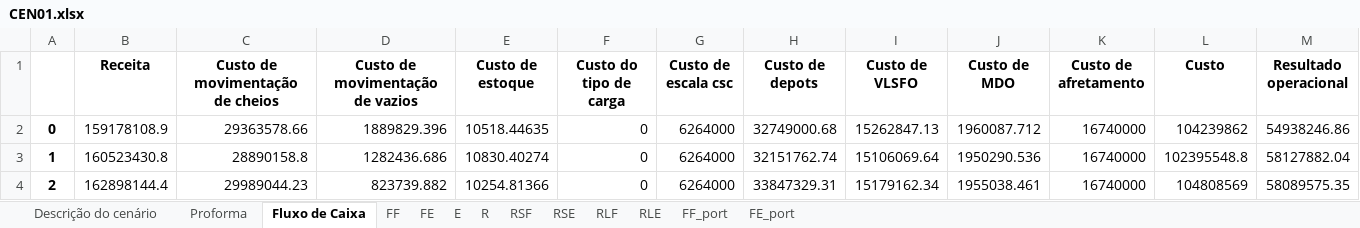
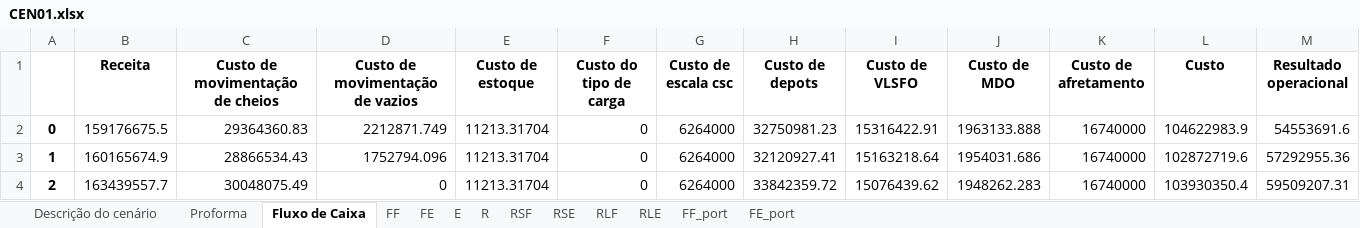
Before and after one commit to enzokgomes/PlanejamentoEstocasticoDeRotas, an Excel workbook: Resultados/CEN01.xlsx, sheet Fluxo de Caixa, drawn as a sheet; only a part is shown; values as stored, in another font and other column widths than the file's, no borders; the diff covers the shown part only; the diff names each change by its address in the sheet, - before the commit and + after, or states it on an @@ line.

```diff
--- a/Resultados/CEN01.xlsx (sheet Fluxo de Caixa)
+++ b/Resultados/CEN01.xlsx (sheet Fluxo de Caixa)
-B2 (Receita): 159178108.9
+B2 (Receita): 159176675.5
-C2 (Custo de movimentação de cheios): 29363578.66
+C2 (Custo de movimentação de cheios): 29364360.83
-D2 (Custo de movimentação de vazios): 1889829.396
+D2 (Custo de movimentação de vazios): 2212871.749
-E2 (Custo de estoque): 10518.44635
+E2 (Custo de estoque): 11213.31704
-H2 (Custo de depots): 32749000.68
+H2 (Custo de depots): 32750981.23
-I2 (Custo de VLSFO): 15262847.13
+I2 (Custo de VLSFO): 15316422.91
-J2 (Custo de MDO): 1960087.712
+J2 (Custo de MDO): 1963133.888
-L2 (Custo): 104239862
+L2 (Custo): 104622983.9
-M2 (Resultado operacional): 54938246.86
+M2 (Resultado operacional): 54553691.6
-B3 (Receita): 160523430.8
+B3 (Receita): 160165674.9
-C3 (Custo de movimentação de cheios): 28890158.8
+C3 (Custo de movimentação de cheios): 28866534.43
-D3 (Custo de movimentação de vazios): 1282436.686
+D3 (Custo de movimentação de vazios): 1752794.096
-E3 (Custo de estoque): 10830.40274
+E3 (Custo de estoque): 11213.31704
-H3 (Custo de depots): 32151762.74
+H3 (Custo de depots): 32120927.41
-I3 (Custo de VLSFO): 15106069.64
+I3 (Custo de VLSFO): 15163218.64
-J3 (Custo de MDO): 1950290.536
+J3 (Custo de MDO): 1954031.686
-L3 (Custo): 102395548.8
+L3 (Custo): 102872719.6
-M3 (Resultado operacional): 58127882.04
+M3 (Resultado operacional): 57292955.36
-B4 (Receita): 162898144.4
+B4 (Receita): 163439557.7
-C4 (Custo de movimentação de cheios): 29989044.23
+C4 (Custo de movimentação de cheios): 30048075.49
-D4 (Custo de movimentação de vazios): 823739.882
+D4 (Custo de movimentação de vazios): 0
-E4 (Custo de estoque): 10254.81366
+E4 (Custo de estoque): 11213.31704
-H4 (Custo de depots): 33847329.31
+H4 (Custo de depots): 33842359.72
-I4 (Custo de VLSFO): 15179162.34
+I4 (Custo de VLSFO): 15076439.62
-J4 (Custo de MDO): 1955038.461
+J4 (Custo de MDO): 1948262.283
-L4 (Custo): 104808569
+L4 (Custo): 103930350.4
-M4 (Resultado operacional): 58089575.35
+M4 (Resultado operacional): 59509207.31
```
Also changed, not shown: 80 edited cells elsewhere in this sheet, sheet E, sheet RSF, sheet RSE, sheet Proforma, sheet FF_port, sheet FF, 6 more sheets, Dados/Modelo CEN01.xlsx, 17 other files.
